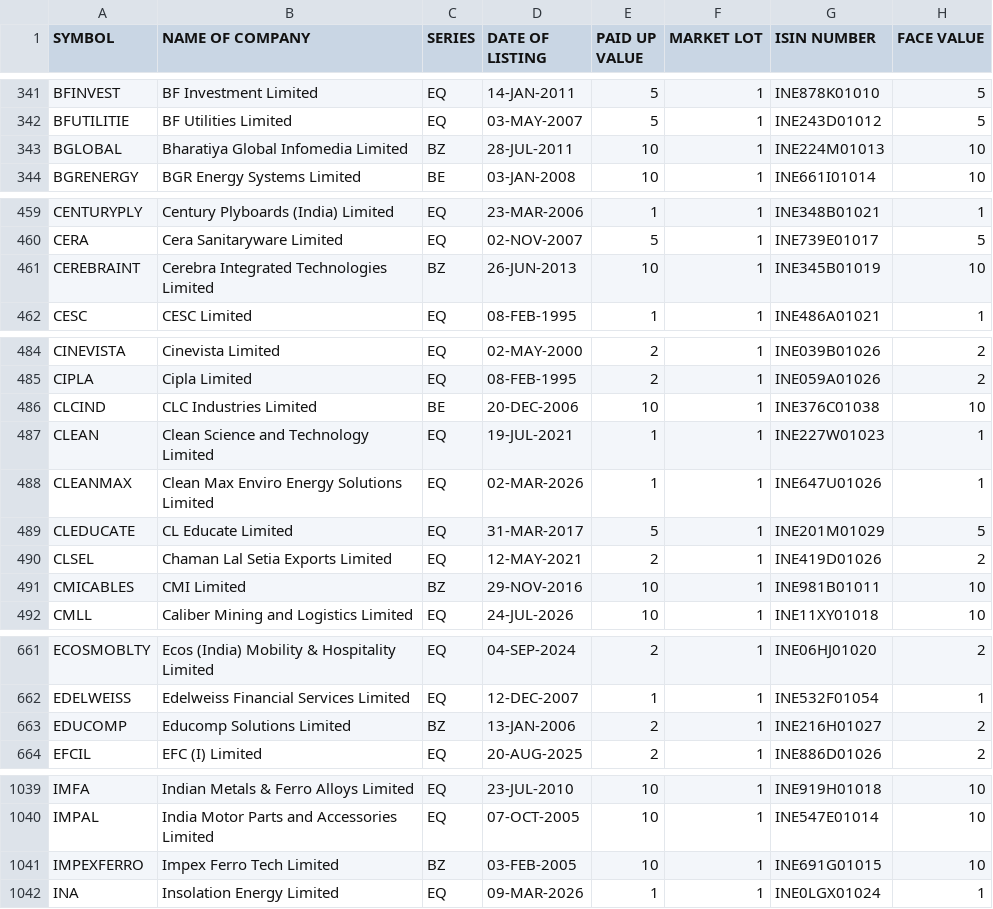
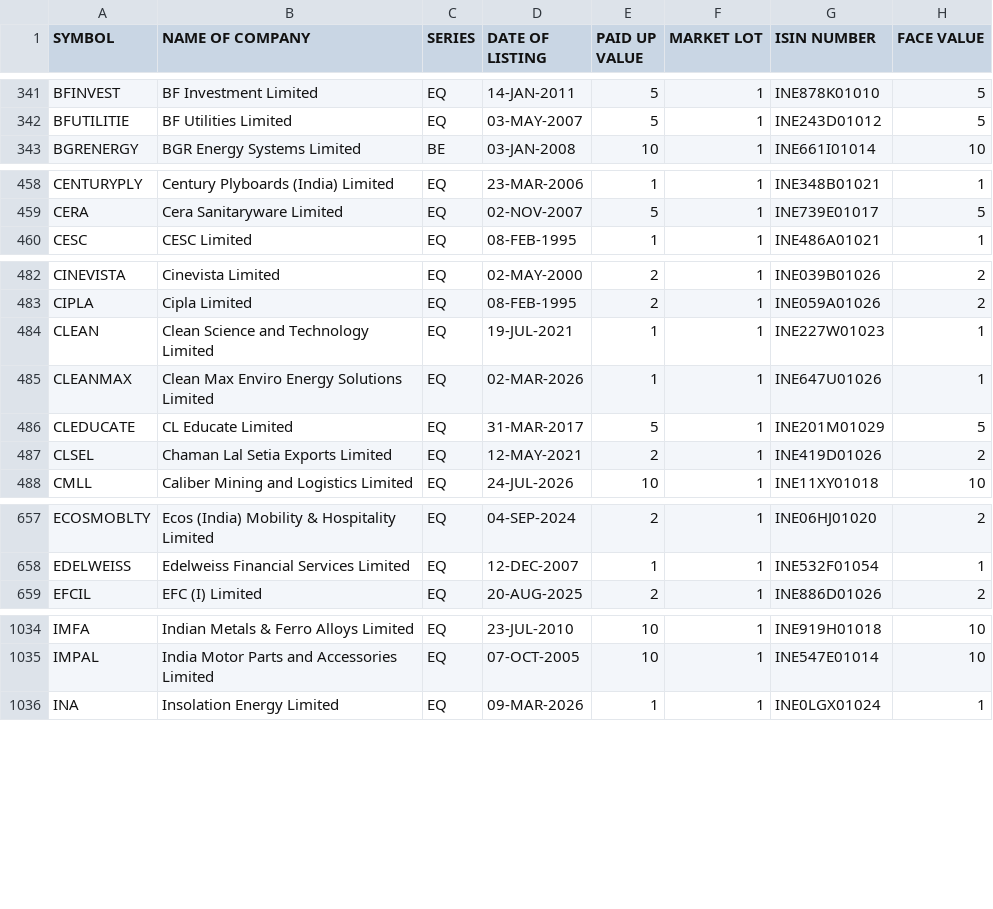
Before and after one commit to krishnaoj-stack/Stock---Dashboard, a CSV file: data/reference/nse_equity_master.csv, drawn as a sheet; only a part is shown, gaps mark what is left out; removed rows and columns are numbered as before the commit, all else as after; the diff covers the shown part only; the diff names each change by its address in the sheet, - before the commit and + after, or states it on an @@ line.

```diff
--- a/data/reference/nse_equity_master.csv
+++ b/data/reference/nse_equity_master.csv
-row 343: BGLOBAL | Bharatiya Global Infomedia Limited | BZ | 28-JUL-2011 | 10 | 1 | INE224M01013 | 10
-row 461: CEREBRAINT | Cerebra Integrated Technologies Limited | BZ | 26-JUN-2013 | 10 | 1 | INE345B01019 | 10
-row 486: CLCIND | CLC Industries Limited | BE | 20-DEC-2006 | 10 | 1 | INE376C01038 | 10
-row 491: CMICABLES | CMI Limited | BZ | 29-NOV-2016 | 10 | 1 | INE981B01011 | 10
-row 663: EDUCOMP | Educomp Solutions Limited | BZ | 13-JAN-2006 | 2 | 1 | INE216H01027 | 2
-row 1041: IMPEXFERRO | Impex Ferro Tech Limited | BZ | 03-FEB-2005 | 10 | 1 | INE691G01015 | 10
```
Also changed, not shown: 1 added row, 9 removed rows and 1 edited cell elsewhere in this file, data/output/latest.csv, 1 other file.
